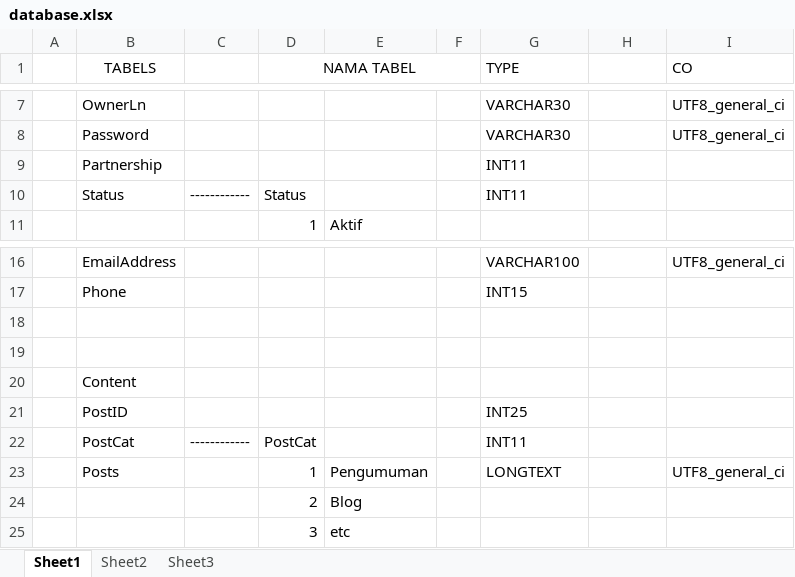
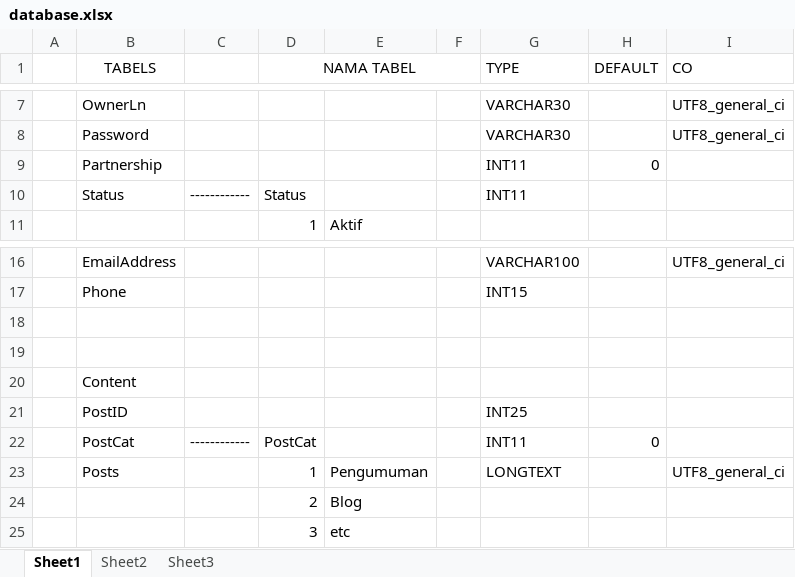
Before and after one commit to damsnetworks/damsnetworks, an Excel workbook: db/database.xlsx, sheet Sheet1, drawn as a sheet; only a part is shown, gaps mark what is left out; values as stored, in another font and other column widths than the file's, no borders; the diff names each change by its address in the sheet, - before the commit and + after, or states it on an @@ line.

Commit message:
added missing magic :D , default thing

```diff
--- a/db/database.xlsx (sheet Sheet1)
+++ b/db/database.xlsx (sheet Sheet1)
-H1: (empty)
+H1: DEFAULT
-H9 (DEFAULT): (empty)
+H9 (DEFAULT): 0
-H22 (DEFAULT): (empty)
+H22 (DEFAULT): 0
```
